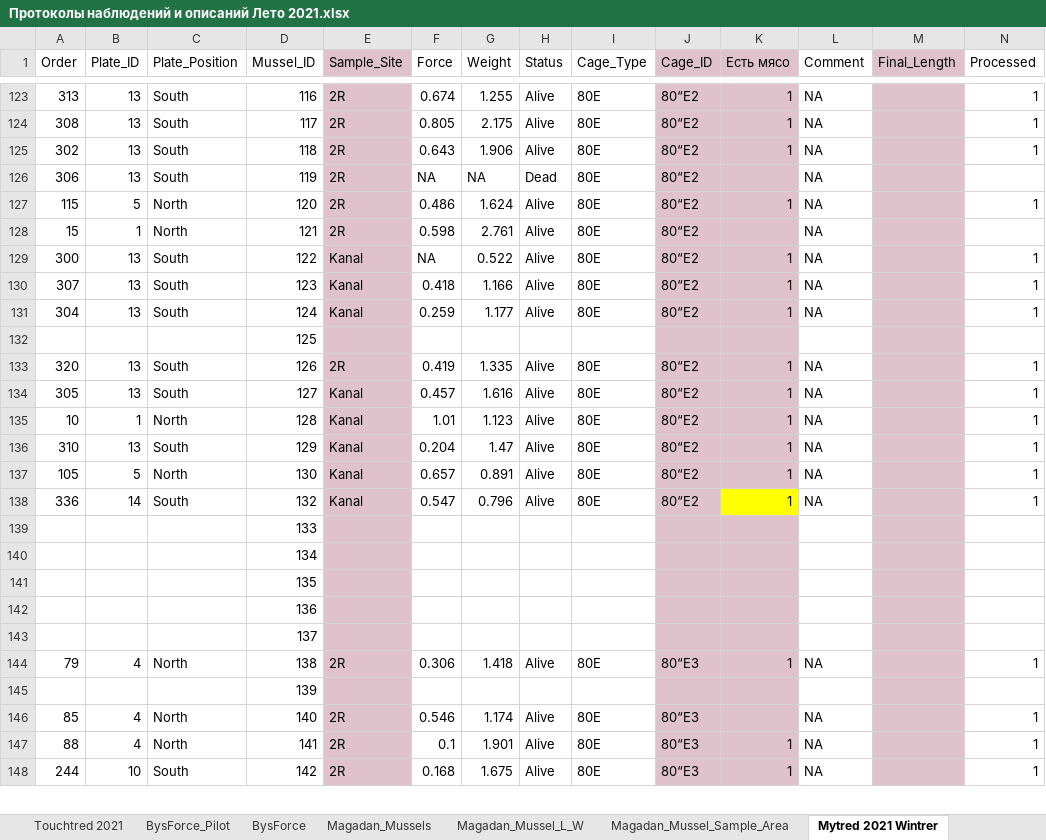
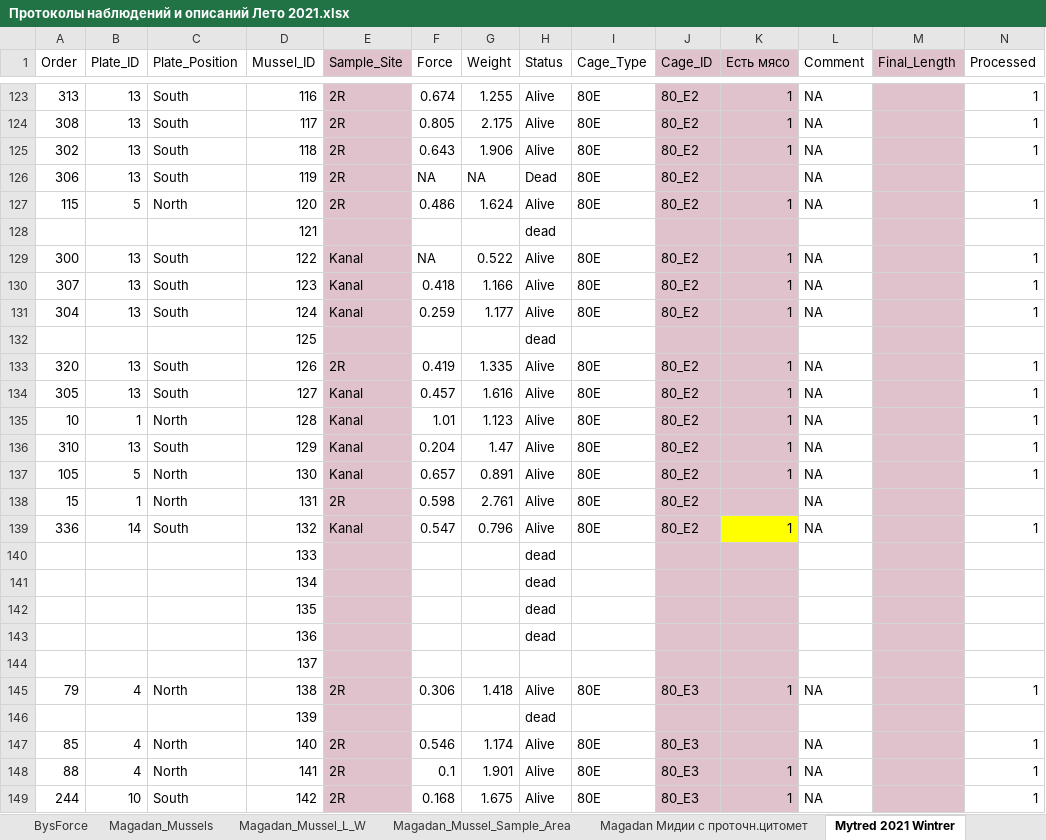
Before and after one commit to polydora/Lab-processings, an Excel workbook: Exp2021/Протоколы наблюдений и описаний Лето 2021.xlsx, sheet Mytred 2021 Wintrer, drawn as a sheet; only a part is shown, gaps mark what is left out; values as stored, in another font and other column widths than the file's, no borders; removed rows and columns are numbered as before the commit, all else as after; rows hold the shown columns only; the diff covers the shown part only; the diff names each change by its address in the sheet, - before the commit and + after, or states it on an @@ line.

```diff
--- a/Exp2021/Протоколы наблюдений и описаний Лето 2021.xlsx (sheet Mytred 2021 Wintrer)
+++ b/Exp2021/Протоколы наблюдений и описаний Лето 2021.xlsx (sheet Mytred 2021 Wintrer)
+sheet tab: Magadan Мидии с проточн.цитомет
-J123:J127 (Cage_ID): 80“E2
+J123:J127 (Cage_ID): 80_E2
-row 128: 15 | 1 | North | 121 | 2R | 0.598 | 2.761 | Alive | 80E | 80“E2 |  | NA
+row 128:  |  |  | 121 |  |  |  | dead
-J129:J131 (Cage_ID): 80“E2
+J129:J131 (Cage_ID): 80_E2
-H132 (Status): (empty)
+H132 (Status): dead
-J133:J137 (Cage_ID): 80“E2
+J133:J137 (Cage_ID): 80_E2
+row 138: 15 | 1 | North | 131 | 2R | 0.598 | 2.761 | Alive | 80E | 80_E2 |  | NA
-J139 (Cage_ID): 80“E2
+J139 (Cage_ID): 80_E2
-H140:H143 (Status): (empty)
+H140:H143 (Status): dead
-J145 (Cage_ID): 80“E3
+J145 (Cage_ID): 80_E3
-H146 (Status): (empty)
+H146 (Status): dead
-J147:J149 (Cage_ID): 80“E3
+J147:J149 (Cage_ID): 80_E3
```
Also changed, not shown: 14 added rows, 10 removed rows, 377 edited cells and cell formats elsewhere in this sheet, sheet Magadan_Mussels, other sheet tabs, 33 other files.
